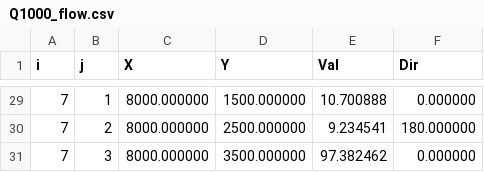
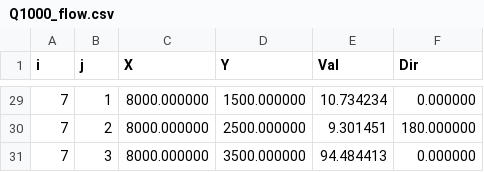
Before and after one commit to MattHorritt/s-grid, a CSV file: Test 3 - Meandering channel/results/Q1000_flow.csv, drawn as a sheet; only a part is shown, gaps mark what is left out; the diff covers the shown part only.

```diff
--- a/Test 3 - Meandering channel/results/Q1000_flow.csv
+++ b/Test 3 - Meandering channel/results/Q1000_flow.csv
@@ -29,3 +29,3 @@ i,j,X,Y,Val,Dir
-7,1,8000.000000,1500.000000,10.700888,0.000000
-7,2,8000.000000,2500.000000,9.234541,180.000000
-7,3,8000.000000,3500.000000,97.382462,0.000000
+7,1,8000.000000,1500.000000,10.734234,0.000000
+7,2,8000.000000,2500.000000,9.301451,180.000000
+7,3,8000.000000,3500.000000,94.484413,0.000000
```
Also changed, not shown: 28 edited cells elsewhere in this file, Test 2 - Tidal flow/results/output_flow.csv, Test 4 - Thames catchment/results/24h_100mm_flow.csv, 33 other files.
